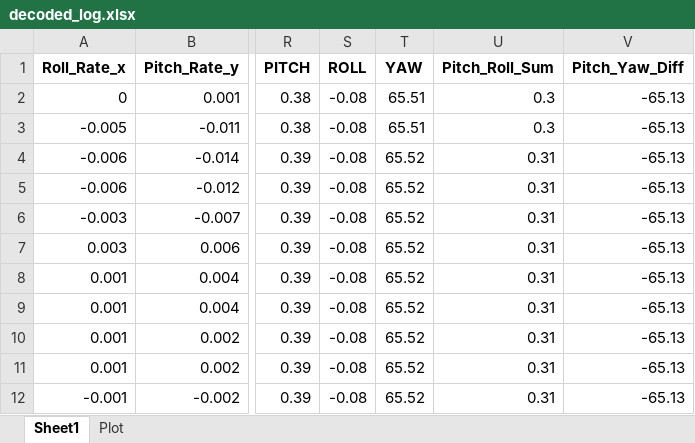
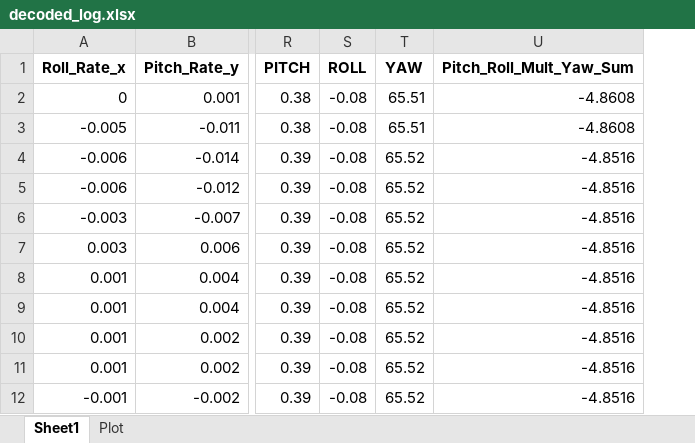
Before and after one commit to RaceEngineering/TeR_Log, an Excel workbook: decoded_log.xlsx, sheet Sheet1, drawn as a sheet; only a part is shown, gaps mark what is left out; values as stored, in another font and other column widths than the file's, no borders; removed rows and columns are numbered as before the commit, all else as after; the diff names each change by its address in the sheet, - before the commit and + after, or states it on an @@ line.

```diff
--- a/decoded_log.xlsx (sheet Sheet1)
+++ b/decoded_log.xlsx (sheet Sheet1)
-column U (Pitch_Roll_Sum), rows 2-12: 0.3 | 0.3 | 0.31 | 0.31 | 0.31 | 0.31 | 0.31 | 0.31 | 0.31 | 0.31 | 0.31
-column V (Pitch_Yaw_Diff), rows 2-12: all -65.13
+column U (Pitch_Roll_Mult_Yaw_Sum), rows 2-12: -4.8608 | -4.8608 | -4.8516 | -4.8516 | -4.8516 | -4.8516 | -4.8516 | -4.8516 | -4.8516 | -4.8516 | -4.8516
```
Also changed, not shown: 2 other files.
